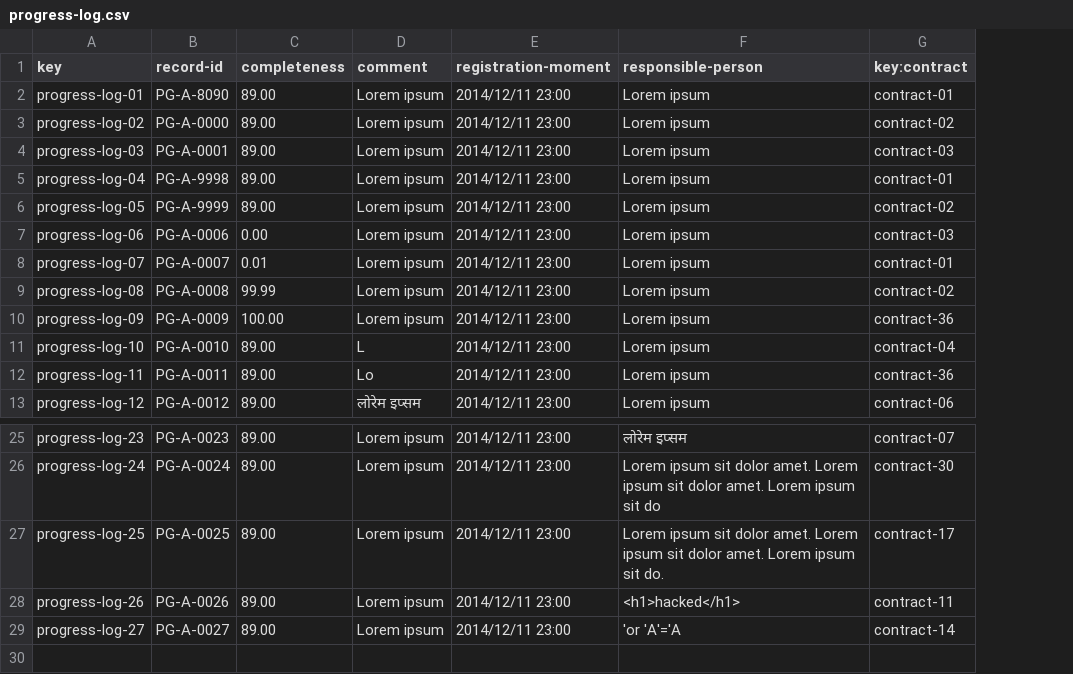
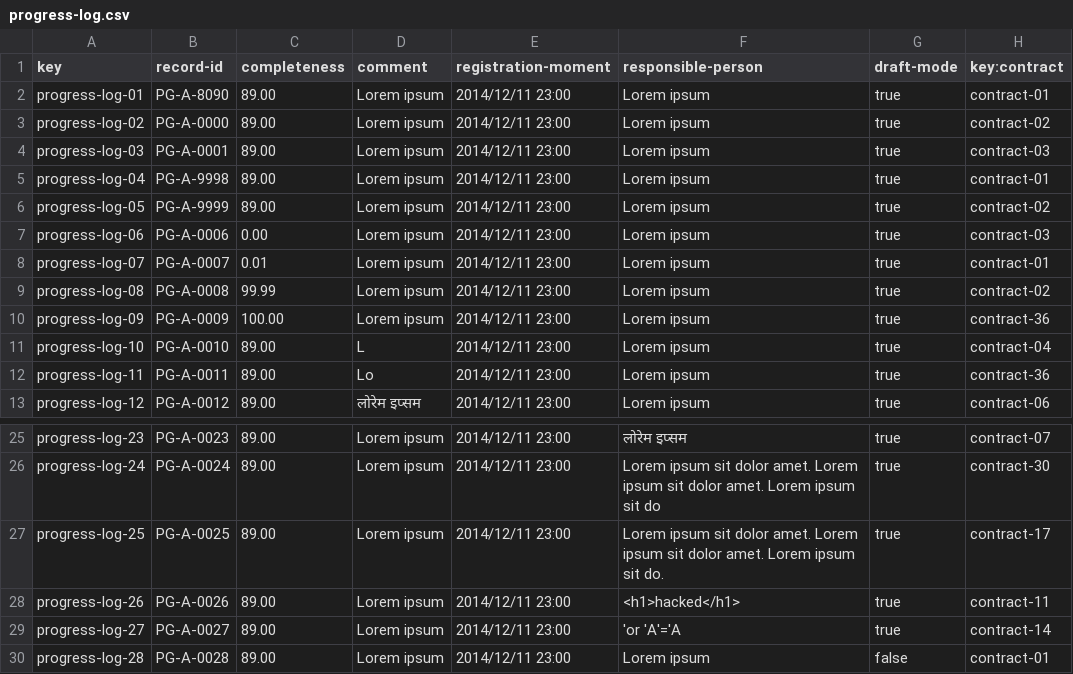
Before and after one commit to C1-010/Acme-SF-D03, a CSV file: src/main/webapp/WEB-INF/resources/sample-data/progress-log.csv, drawn as a sheet; only a part is shown, gaps mark what is left out; the diff names each change by its address in the sheet, - before the commit and + after, or states it on an @@ line.

Commit message:
D03-REVIEW-FU24_04-S2-Created progress logs publish functionality

```diff
--- a/src/main/webapp/WEB-INF/resources/sample-data/progress-log.csv
+++ b/src/main/webapp/WEB-INF/resources/sample-data/progress-log.csv
+column G (draft-mode), rows 2-13: all true; rows 25-29: all true
+row 30: progress-log-28 | PG-A-0028 | 89.00 | Lorem ipsum | 2014/12/11 23:00 | Lorem ipsum | false | contract-01
```
Also changed, not shown: 14 other files.
